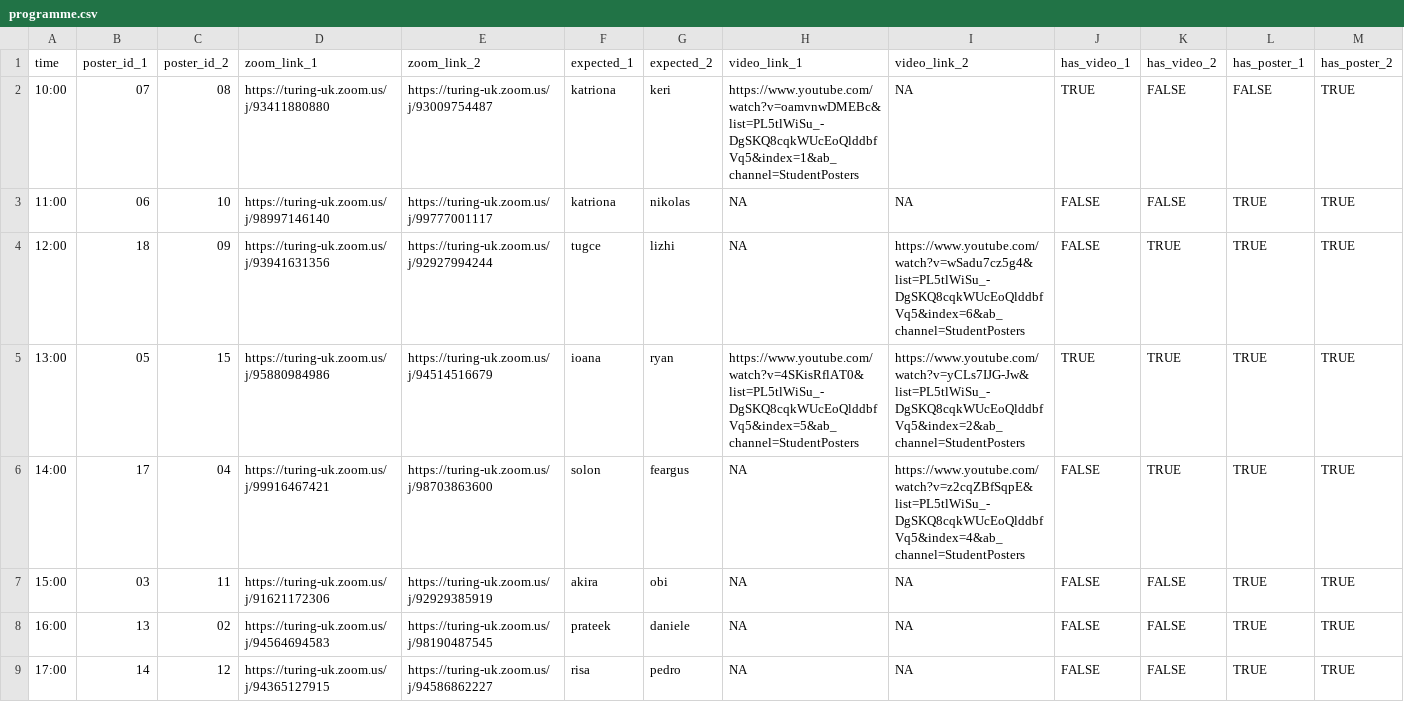
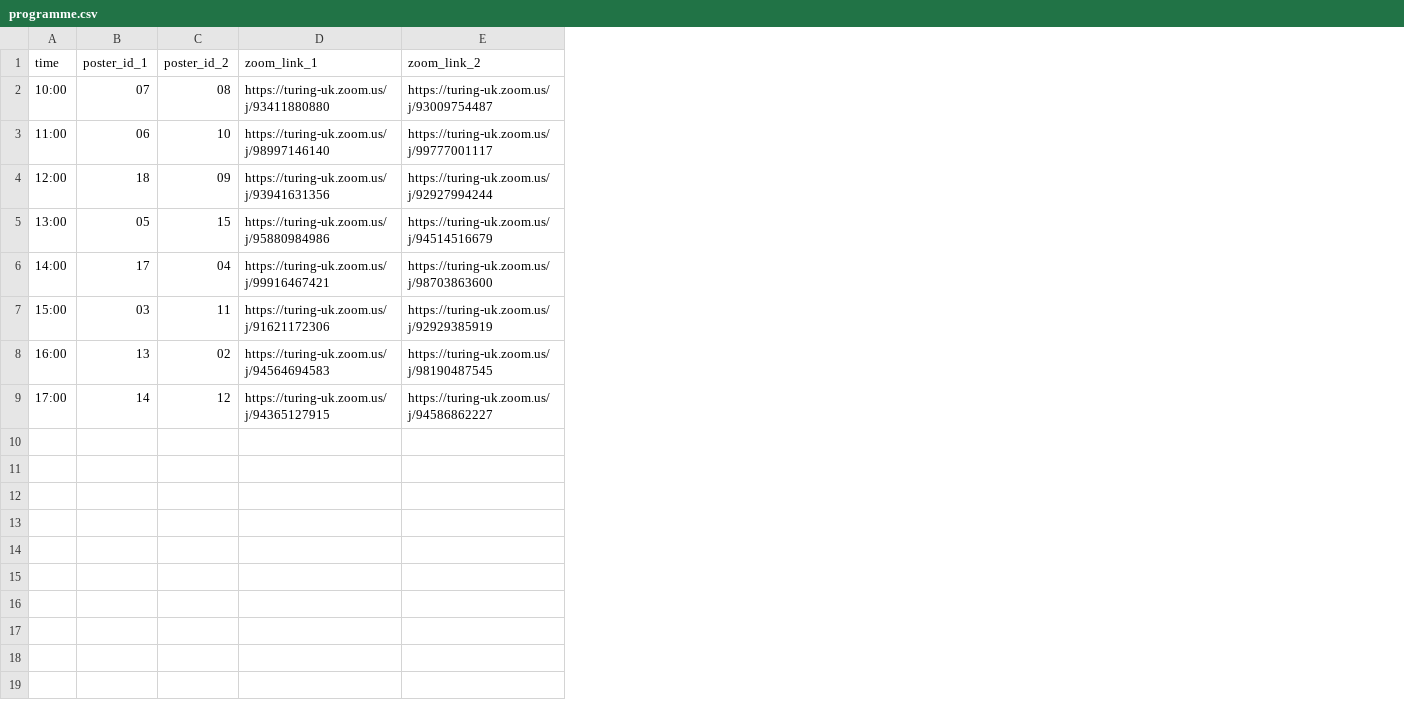
Before and after one commit to alan-turing-institute/student-posters-2020, a CSV file: _data/programme.csv, drawn as a sheet; the diff names each change by its address in the sheet, - before the commit and + after, or states it on an @@ line.

Commit message:
Move project related data from programme to projects. Simplify video_links.

```diff
--- a/_data/programme.csv
+++ b/_data/programme.csv
-column F (expected_1), rows 2-9: katriona | katriona | tugce | ioana | solon | akira | prateek | risa
-column G (expected_2), rows 2-9: keri | nikolas | lizhi | ryan | feargus | obi | daniele | pedro
-column H (video_link_1), rows 2-9: https://www.youtube.com/watch?v=oamvnwDMEBc&list=PL5tlWiSu_-DgSKQ8cqkWUcEoQlddbfVq5&index=1&ab_channel=StudentPosters | NA | NA | https://www.youtube.com/watch?v=4SKisRflAT0&list=PL5tlWiSu_-DgSKQ8cqkWUcEoQlddbfVq5&index=5&ab_channel=StudentPosters | NA | NA | NA | NA
-column I (video_link_2), rows 2-9: NA | NA | https://www.youtube.com/watch?v=wSadu7cz5g4&list=PL5tlWiSu_-DgSKQ8cqkWUcEoQlddbfVq5&index=6&ab_channel=StudentPosters | https://www.youtube.com/watch?v=yCLs7IJG-Jw&list=PL5tlWiSu_-DgSKQ8cqkWUcEoQlddbfVq5&index=2&ab_channel=StudentPosters | https://www.youtube.com/watch?v=z2cqZBfSqpE&list=PL5tlWiSu_-DgSKQ8cqkWUcEoQlddbfVq5&index=4&ab_channel=StudentPosters | NA | NA | NA
-column J (has_video_1), rows 2-9: TRUE | FALSE | FALSE | TRUE | FALSE | FALSE | FALSE | FALSE
-column K (has_video_2), rows 2-9: FALSE | FALSE | TRUE | TRUE | TRUE | FALSE | FALSE | FALSE
-column L (has_poster_1), rows 2-9: FALSE | TRUE | TRUE | TRUE | TRUE | TRUE | TRUE | TRUE
-column M (has_poster_2), rows 2-9: all TRUE
```
Also changed, not shown: _data/posters.csv, 2 other files.
